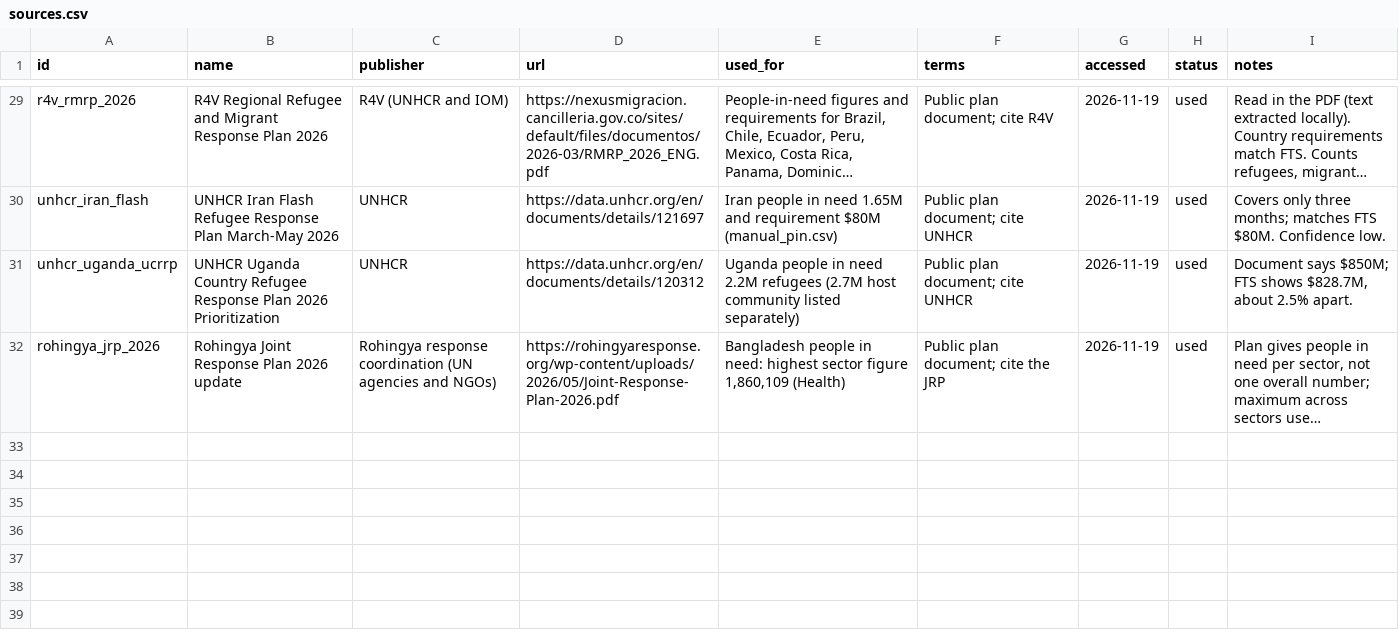
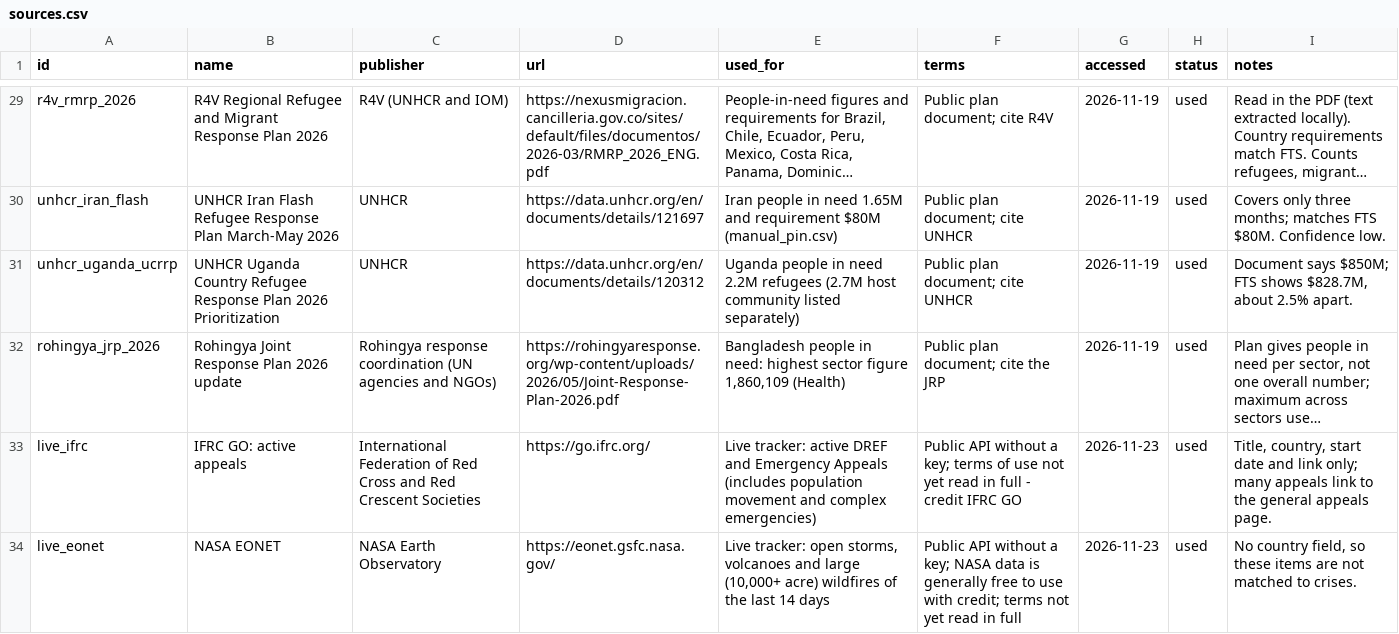
Before and after one commit to elicuya1/AidGap, a CSV file: data/reference/sources.csv, drawn as a sheet; only a part is shown, gaps mark what is left out; long unchanged cells end in …; the diff names each change by its address in the sheet, - before the commit and + after, or states it on an @@ line.

```diff
--- a/data/reference/sources.csv
+++ b/data/reference/sources.csv
+row 33: live_ifrc | IFRC GO: active appeals | International Federation of Red Cross and Red Crescent Societies | https://go.ifrc.org/ | Live tracker: active DREF and Emergency Appeals (includes population movement and complex emergencies) | Public API without a key; terms of use not yet read in full - credit IFRC GO | 2026-11-23 | used | Title, country, start date and link only; many appeals link to the general appeals page.
+row 34: live_eonet | NASA EONET | NASA Earth Observatory | https://eonet.gsfc.nasa.gov/ | Live tracker: open storms, volcanoes and large (10,000+ acre) wildfires of the last 14 days | Public API without a key; NASA data is generally free to use with credit; terms not yet read in full | 2026-11-23 | used | No country field, so these items are not matched to crises.
```
Also changed, not shown: 3 other files.
